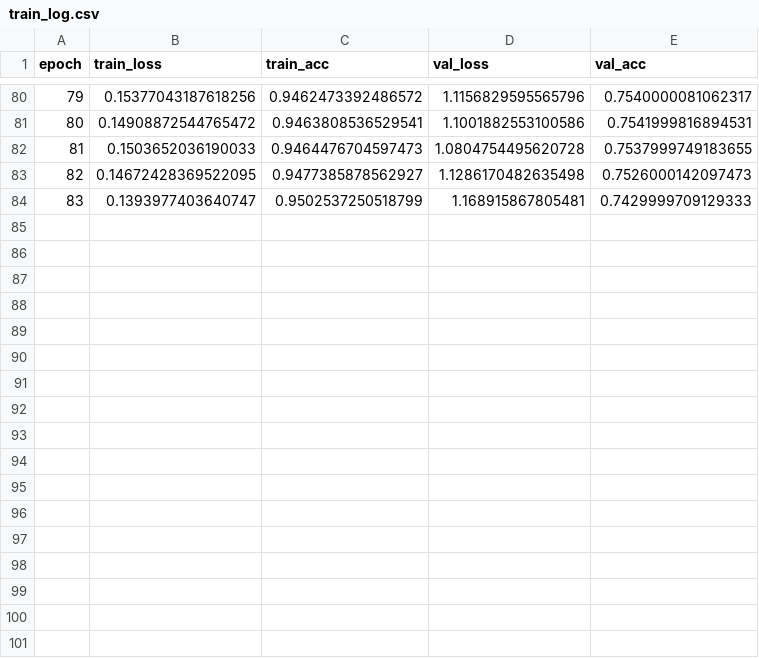
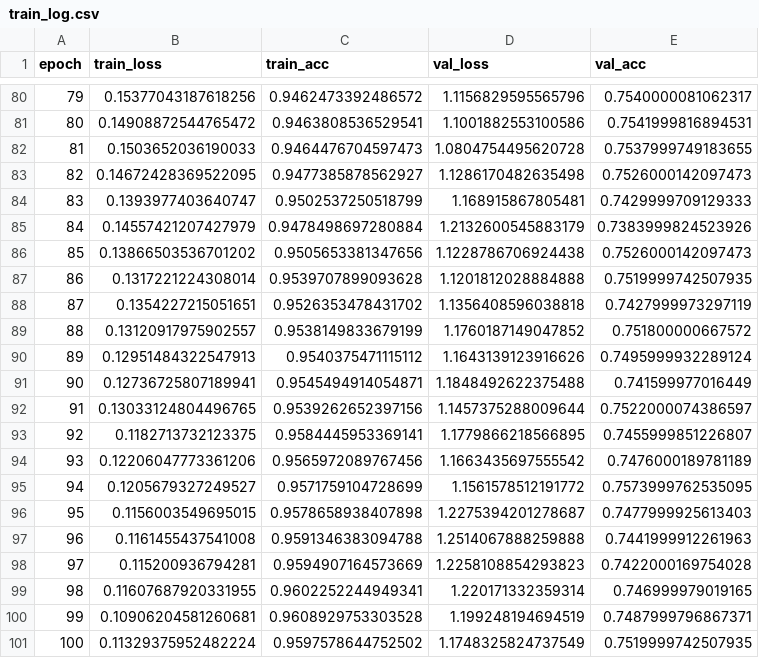
Before and after one commit to imsohy/2026VAI2, a CSV file: outputs/results/patch_p2_e100/train_log.csv, drawn as a sheet; only a part is shown, gaps mark what is left out; the diff names each change by its address in the sheet, - before the commit and + after, or states it on an @@ line.

```diff
--- a/outputs/results/patch_p2_e100/train_log.csv
+++ b/outputs/results/patch_p2_e100/train_log.csv
+row 85: 84 | 0.14557421207427979 | 0.9478498697280884 | 1.2132600545883179 | 0.7383999824523926
+row 86: 85 | 0.13866503536701202 | 0.9505653381347656 | 1.1228786706924438 | 0.7526000142097473
+row 87: 86 | 0.1317221224308014 | 0.9539707899093628 | 1.1201812028884888 | 0.7519999742507935
+row 88: 87 | 0.1354227215051651 | 0.9526353478431702 | 1.1356408596038818 | 0.7427999973297119
+row 89: 88 | 0.13120917975902557 | 0.9538149833679199 | 1.1760187149047852 | 0.751800000667572
+row 90: 89 | 0.12951484322547913 | 0.9540375471115112 | 1.1643139123916626 | 0.7495999932289124
+row 91: 90 | 0.12736725807189941 | 0.9545494914054871 | 1.1848492622375488 | 0.741599977016449
+row 92: 91 | 0.13033124804496765 | 0.9539262652397156 | 1.1457375288009644 | 0.7522000074386597
+row 93: 92 | 0.1182713732123375 | 0.9584445953369141 | 1.1779866218566895 | 0.7455999851226807
+row 94: 93 | 0.12206047773361206 | 0.9565972089767456 | 1.1663435697555542 | 0.7476000189781189
+row 95: 94 | 0.1205679327249527 | 0.9571759104728699 | 1.1561578512191772 | 0.7573999762535095
+row 96: 95 | 0.1156003549695015 | 0.9578658938407898 | 1.2275394201278687 | 0.7477999925613403
+row 97: 96 | 0.1161455437541008 | 0.9591346383094788 | 1.2514067888259888 | 0.7441999912261963
+row 98: 97 | 0.115200936794281 | 0.9594907164573669 | 1.2258108854293823 | 0.7422000169754028
+row 99: 98 | 0.11607687920331955 | 0.9602252244949341 | 1.220171332359314 | 0.746999979019165
+row 100: 99 | 0.10906204581260681 | 0.9608929753303528 | 1.199248194694519 | 0.7487999796867371
+row 101: 100 | 0.11329375952482224 | 0.9597578644752502 | 1.1748325824737549 | 0.7519999742507935
```
Also changed, not shown: outputs/results/patch_p2_e100/lightning_csv/version_0/metrics.csv, 7 other files.
